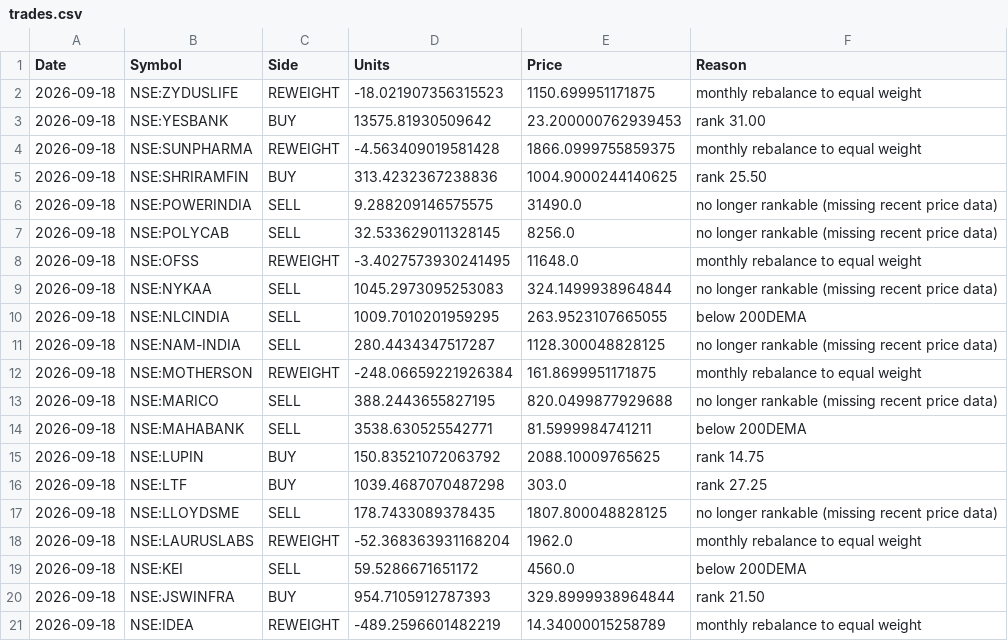
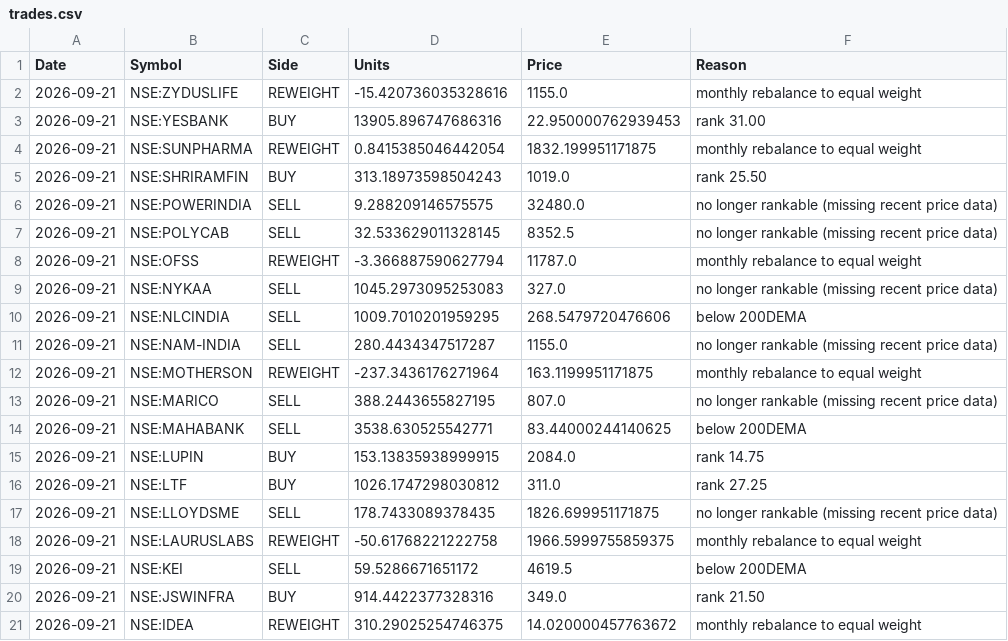
Before and after one commit to amitchoksi7747-debug/momentum-dashboard, a CSV file: data/processed/strategies/S1/trades.csv, drawn as a sheet; only a part is shown; the diff covers the shown part only.

Commit message:
data: momentum rebuild 2026-09-30 09:25 UTC

```diff
--- a/data/processed/strategies/S1/trades.csv
+++ b/data/processed/strategies/S1/trades.csv
@@ -1,21 +1,21 @@
 Date,Symbol,Side,Units,Price,Reason
-2026-09-18,NSE:ZYDUSLIFE,REWEIGHT,-18.021907356315523,1150.699951171875,monthly rebalance to equal weight
-2026-09-18,NSE:YESBANK,BUY,13575.81930509642,23.200000762939453,rank 31.00
-2026-09-18,NSE:SUNPHARMA,REWEIGHT,-4.563409019581428,1866.0999755859375,monthly rebalance to equal weight
-2026-09-18,NSE:SHRIRAMFIN,BUY,313.4232367238836,1004.9000244140625,rank 25.50
-2026-09-18,NSE:POWERINDIA,SELL,9.288209146575575,31490.0,no longer rankable (missing recent price data)
-2026-09-18,NSE:POLYCAB,SELL,32.533629011328145,8256.0,no longer rankable (missing recent price data)
-2026-09-18,NSE:OFSS,REWEIGHT,-3.4027573930241495,11648.0,monthly rebalance to equal weight
-2026-09-18,NSE:NYKAA,SELL,1045.2973095253083,324.1499938964844,no longer rankable (missing recent price data)
-2026-09-18,NSE:NLCINDIA,SELL,1009.7010201959295,263.9523107665055,below 200DEMA
-2026-09-18,NSE:NAM-INDIA,SELL,280.4434347517287,1128.300048828125,no longer rankable (missing recent price data)
-2026-09-18,NSE:MOTHERSON,REWEIGHT,-248.06659221926384,161.8699951171875,monthly rebalance to equal weight
-2026-09-18,NSE:MARICO,SELL,388.2443655827195,820.0499877929688,no longer rankable (missing recent price data)
-2026-09-18,NSE:MAHABANK,SELL,3538.630525542771,81.5999984741211,below 200DEMA
-2026-09-18,NSE:LUPIN,BUY,150.83521072063792,2088.10009765625,rank 14.75
-2026-09-18,NSE:LTF,BUY,1039.4687070487298,303.0,rank 27.25
-2026-09-18,NSE:LLOYDSME,SELL,178.7433089378435,1807.800048828125,no longer rankable (missing recent price data)
-2026-09-18,NSE:LAURUSLABS,REWEIGHT,-52.368363931168204,1962.0,monthly rebalance to equal weight
-2026-09-18,NSE:KEI,SELL,59.5286671651172,4560.0,below 200DEMA
-2026-09-18,NSE:JSWINFRA,BUY,954.7105912787393,329.8999938964844,rank 21.50
-2026-09-18,NSE:IDEA,REWEIGHT,-489.2596601482219,14.34000015258789,monthly rebalance to equal weight
+2026-09-21,NSE:ZYDUSLIFE,REWEIGHT,-15.420736035328616,1155.0,monthly rebalance to equal weight
+2026-09-21,NSE:YESBANK,BUY,13905.896747686316,22.950000762939453,rank 31.00
+2026-09-21,NSE:SUNPHARMA,REWEIGHT,0.8415385046442054,1832.199951171875,monthly rebalance to equal weight
+2026-09-21,NSE:SHRIRAMFIN,BUY,313.18973598504243,1019.0,rank 25.50
+2026-09-21,NSE:POWERINDIA,SELL,9.288209146575575,32480.0,no longer rankable (missing recent price data)
+2026-09-21,NSE:POLYCAB,SELL,32.533629011328145,8352.5,no longer rankable (missing recent price data)
+2026-09-21,NSE:OFSS,REWEIGHT,-3.366887590627794,11787.0,monthly rebalance to equal weight
+2026-09-21,NSE:NYKAA,SELL,1045.2973095253083,327.0,no longer rankable (missing recent price data)
+2026-09-21,NSE:NLCINDIA,SELL,1009.7010201959295,268.5479720476606,below 200DEMA
+2026-09-21,NSE:NAM-INDIA,SELL,280.4434347517287,1155.0,no longer rankable (missing recent price data)
+2026-09-21,NSE:MOTHERSON,REWEIGHT,-237.3436176271964,163.1199951171875,monthly rebalance to equal weight
+2026-09-21,NSE:MARICO,SELL,388.2443655827195,807.0,no longer rankable (missing recent price data)
+2026-09-21,NSE:MAHABANK,SELL,3538.630525542771,83.44000244140625,below 200DEMA
+2026-09-21,NSE:LUPIN,BUY,153.13835938999915,2084.0,rank 14.75
+2026-09-21,NSE:LTF,BUY,1026.1747298030812,311.0,rank 27.25
+2026-09-21,NSE:LLOYDSME,SELL,178.7433089378435,1826.699951171875,no longer rankable (missing recent price data)
+2026-09-21,NSE:LAURUSLABS,REWEIGHT,-50.61768221222758,1966.5999755859375,monthly rebalance to equal weight
+2026-09-21,NSE:KEI,SELL,59.5286671651172,4619.5,below 200DEMA
+2026-09-21,NSE:JSWINFRA,BUY,914.4422377328316,349.0,rank 21.50
+2026-09-21,NSE:IDEA,REWEIGHT,310.29025254746375,14.020000457763672,monthly rebalance to equal weight
```
Also changed, not shown: 67 edited cells elsewhere in this file, data/processed/strategies/S1/current_holdings.csv, data/processed/strategies/S1/drawdown.csv, 26 other files.
